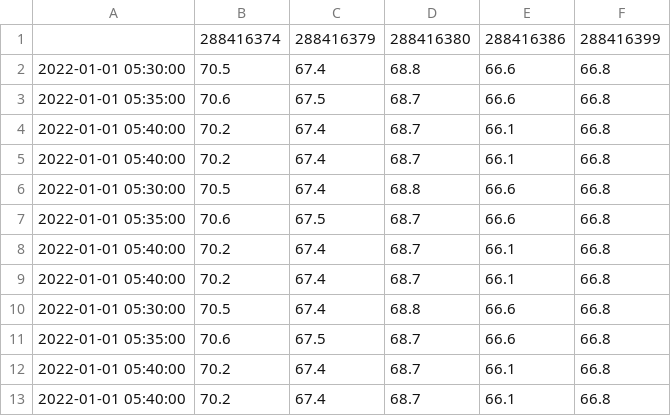
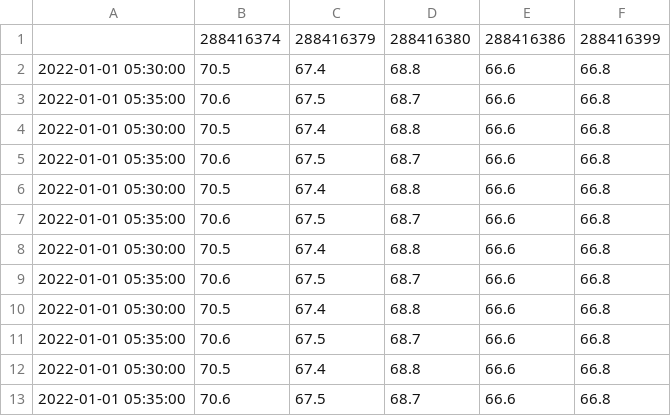
Before and after one commit to rishi1001/Data_Mining_Assignments, a CSV file: a3_datasets/temp_x.csv, drawn as a sheet.

```diff
--- a/a3_datasets/temp_x.csv
+++ b/a3_datasets/temp_x.csv
@@ -3,11 +3,11 @@
 2022-01-01 05:35:00,70.6,67.5,68.7,66.6,66.8
-2022-01-01 05:40:00,70.2,67.4,68.7,66.1,66.8
-2022-01-01 05:40:00,70.2,67.4,68.7,66.1,66.8
 2022-01-01 05:30:00,70.5,67.4,68.8,66.6,66.8
 2022-01-01 05:35:00,70.6,67.5,68.7,66.6,66.8
-2022-01-01 05:40:00,70.2,67.4,68.7,66.1,66.8
-2022-01-01 05:40:00,70.2,67.4,68.7,66.1,66.8
 2022-01-01 05:30:00,70.5,67.4,68.8,66.6,66.8
 2022-01-01 05:35:00,70.6,67.5,68.7,66.6,66.8
-2022-01-01 05:40:00,70.2,67.4,68.7,66.1,66.8
-2022-01-01 05:40:00,70.2,67.4,68.7,66.1,66.8
+2022-01-01 05:30:00,70.5,67.4,68.8,66.6,66.8
+2022-01-01 05:35:00,70.6,67.5,68.7,66.6,66.8
+2022-01-01 05:30:00,70.5,67.4,68.8,66.6,66.8
+2022-01-01 05:35:00,70.6,67.5,68.7,66.6,66.8
+2022-01-01 05:30:00,70.5,67.4,68.8,66.6,66.8
+2022-01-01 05:35:00,70.6,67.5,68.7,66.6,66.8
```
Also changed, not shown: 4 other files.
